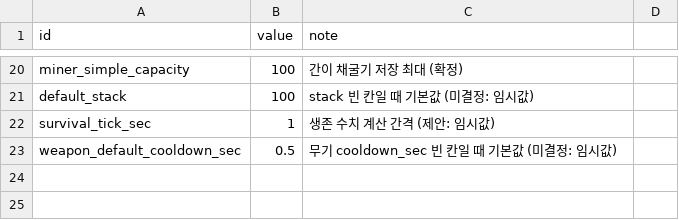
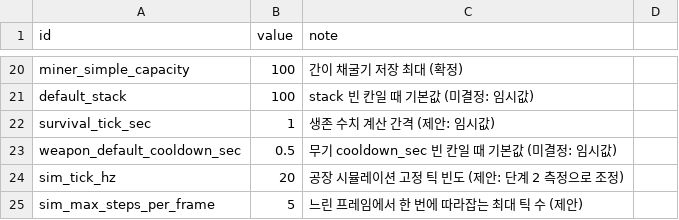
Before and after one commit to Jo-jaehyeon/J3, a CSV file: Data/config.csv, drawn as a sheet; only a part is shown, gaps mark what is left out; the diff names each change by its address in the sheet, - before the commit and + after, or states it on an @@ line.

```diff
--- a/Data/config.csv
+++ b/Data/config.csv
+row 24: sim_tick_hz | 20 | 공장 시뮬레이션 고정 틱 빈도 (제안: 단계 2 측정으로 조정)
+row 25: sim_max_steps_per_frame | 5 | 느린 프레임에서 한 번에 따라잡는 최대 틱 수 (제안)
```
Also changed, not shown: 6 other files.
